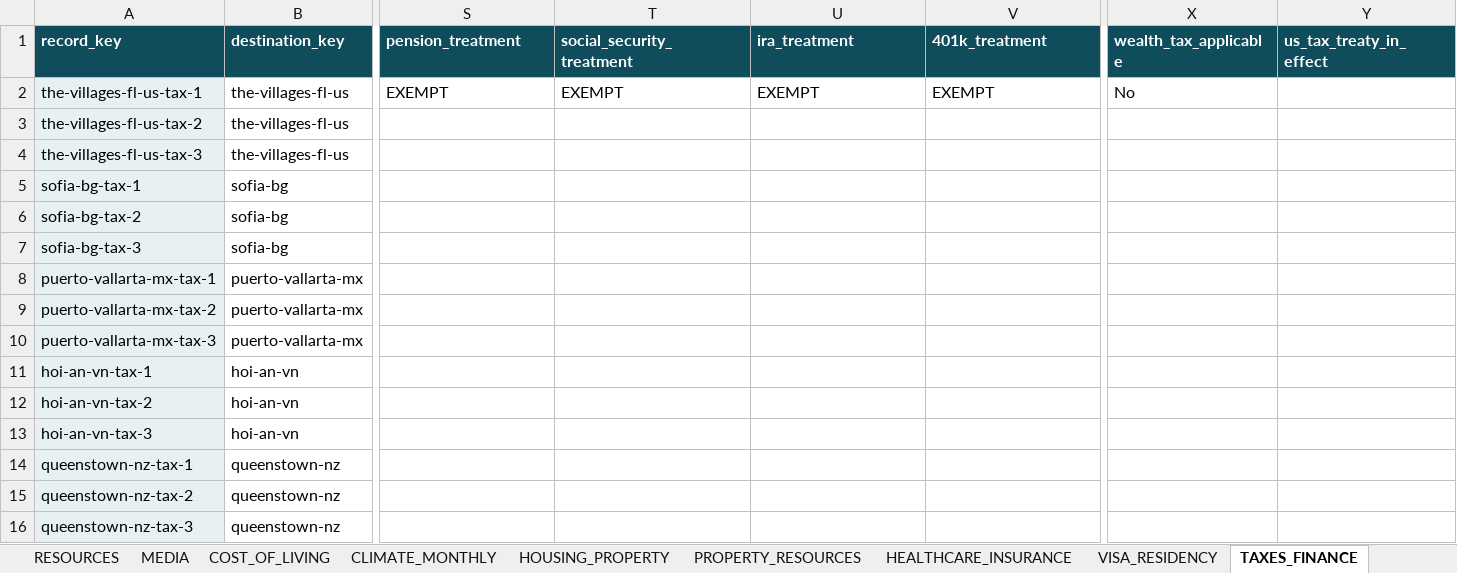
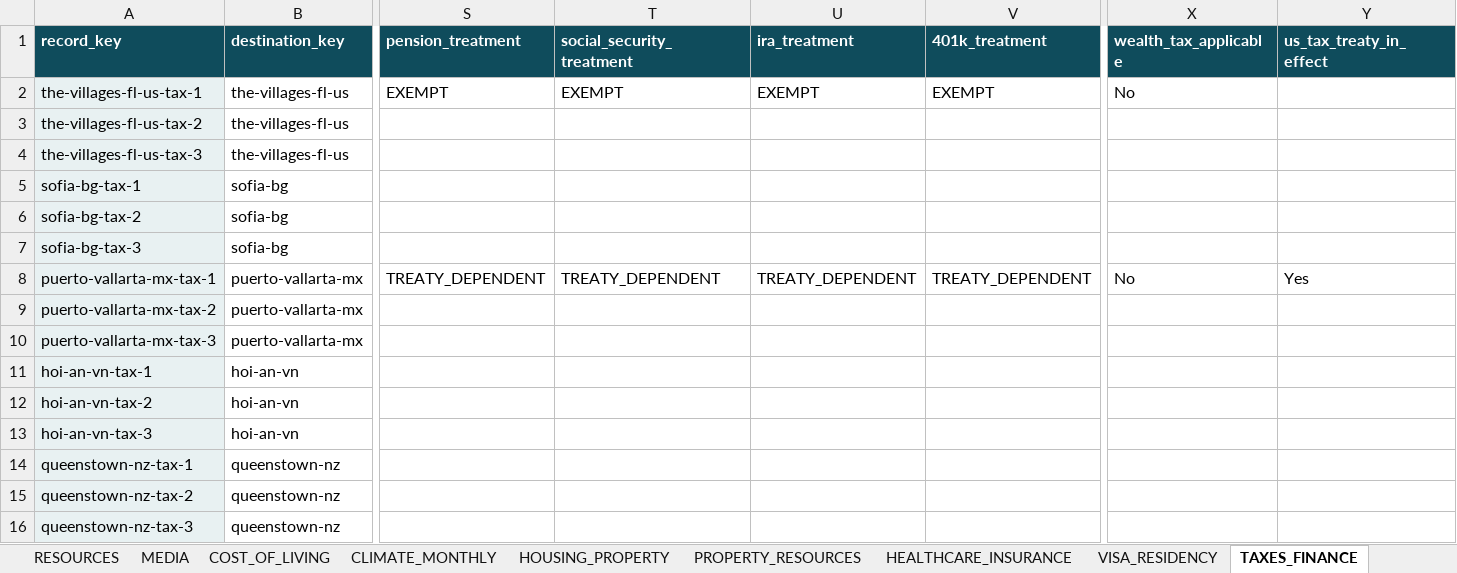
Before and after one commit to cdardano21/horizon-atlas-v2, an Excel workbook: data/DestinationFinderAI_Expansion_Batch_01_5_Destinations_v3.2.xlsx, sheet TAXES_FINANCE, drawn as a sheet; only a part is shown, gaps mark what is left out; values as stored, in another font and other column widths than the file's, no borders; the diff names each change by its address in the sheet, - before the commit and + after, or states it on an @@ line.

```diff
--- a/data/DestinationFinderAI_Expansion_Batch_01_5_Destinations_v3.2.xlsx (sheet TAXES_FINANCE)
+++ b/data/DestinationFinderAI_Expansion_Batch_01_5_Destinations_v3.2.xlsx (sheet TAXES_FINANCE)
-S8 (pension_treatment): (empty)
+S8 (pension_treatment): TREATY_DEPENDENT
-T8 (social_security_treatment): (empty)
+T8 (social_security_treatment): TREATY_DEPENDENT
-U8 (ira_treatment): (empty)
+U8 (ira_treatment): TREATY_DEPENDENT
-V8 (401k_treatment): (empty)
+V8 (401k_treatment): TREATY_DEPENDENT
-X8 (wealth_tax_applicable): (empty)
+X8 (wealth_tax_applicable): No
-Y8 (us_tax_treaty_in_effect): (empty)
+Y8 (us_tax_treaty_in_effect): Yes
```
Also changed, not shown: sheet DESTINATIONS, sheet VISA_RESIDENCY.
